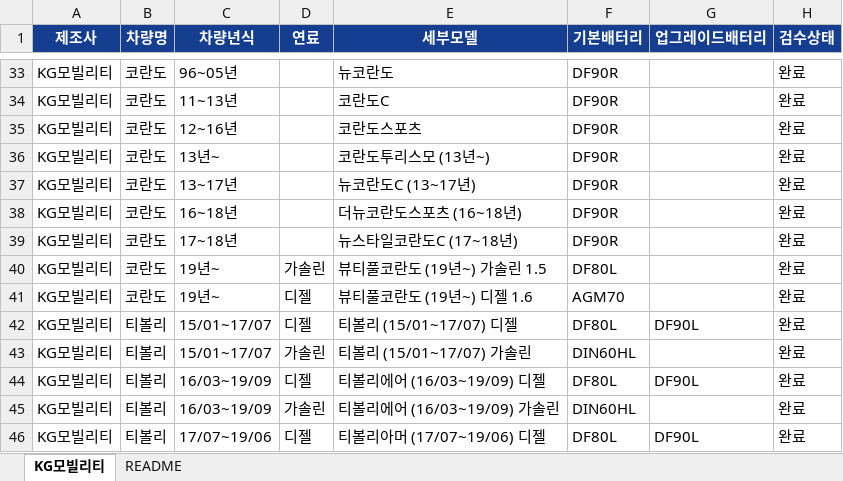
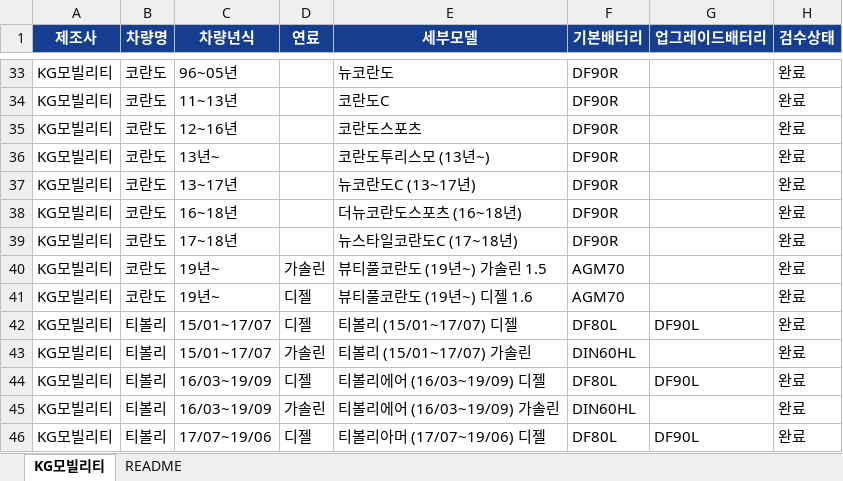
Before and after one commit to kangeol/ildeung-battery-v1, an Excel workbook: master-db/kgm.xlsx, sheet KG모빌리티, drawn as a sheet; only a part is shown, gaps mark what is left out; values as stored, in another font and other column widths than the file's, no borders; conditional formats and table styles not drawn; the diff names each change by its address in the sheet, - before the commit and + after, or states it on an @@ line.

```diff
--- a/master-db/kgm.xlsx (sheet KG모빌리티)
+++ b/master-db/kgm.xlsx (sheet KG모빌리티)
-F40 (기본배터리): DF80L
+F40 (기본배터리): AGM70
```
Also changed, not shown: 1 other file.
